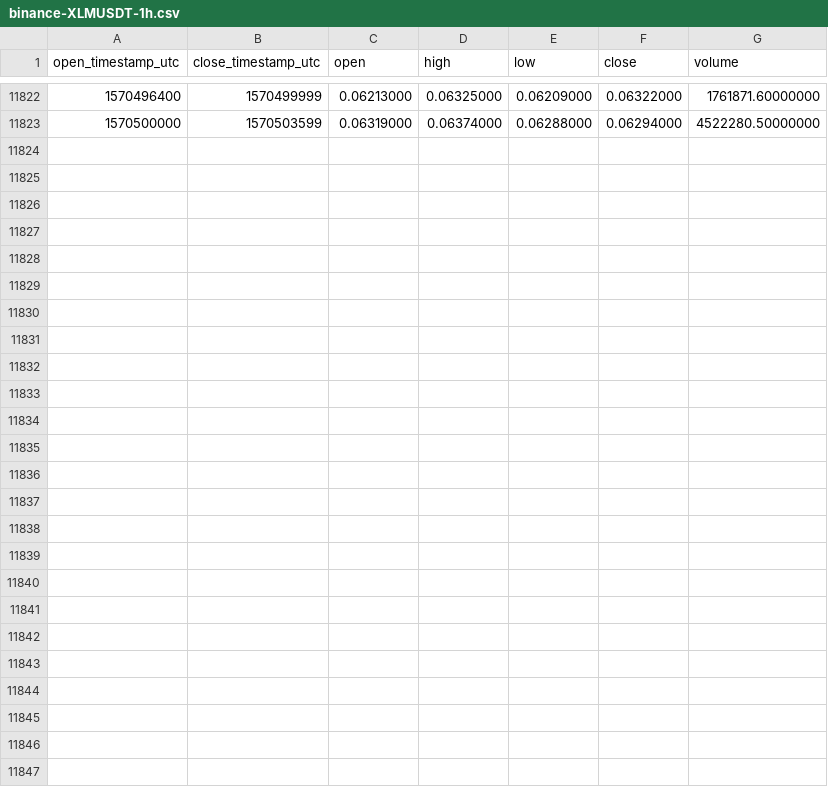
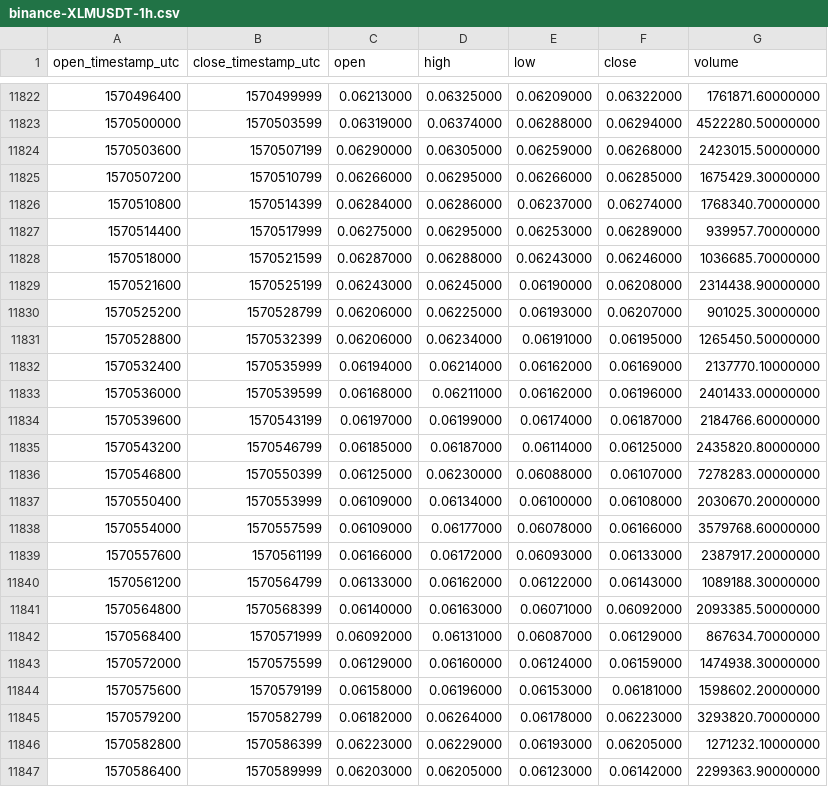
Before and after one commit to cryptobigbro/binance-XLMUSDT, a CSV file: binance-XLMUSDT-1h.csv, drawn as a sheet; only a part is shown, gaps mark what is left out; the diff names each change by its address in the sheet, - before the commit and + after, or states it on an @@ line.

Commit message:
Update OHLCV data.

```diff
--- a/binance-XLMUSDT-1h.csv
+++ b/binance-XLMUSDT-1h.csv
+row 11824: 1570503600 | 1570507199 | 0.06290000 | 0.06305000 | 0.06259000 | 0.06268000 | 2423015.50000000
+row 11825: 1570507200 | 1570510799 | 0.06266000 | 0.06295000 | 0.06266000 | 0.06285000 | 1675429.30000000
+row 11826: 1570510800 | 1570514399 | 0.06284000 | 0.06286000 | 0.06237000 | 0.06274000 | 1768340.70000000
+row 11827: 1570514400 | 1570517999 | 0.06275000 | 0.06295000 | 0.06253000 | 0.06289000 | 939957.70000000
+row 11828: 1570518000 | 1570521599 | 0.06287000 | 0.06288000 | 0.06243000 | 0.06246000 | 1036685.70000000
+row 11829: 1570521600 | 1570525199 | 0.06243000 | 0.06245000 | 0.06190000 | 0.06208000 | 2314438.90000000
+row 11830: 1570525200 | 1570528799 | 0.06206000 | 0.06225000 | 0.06193000 | 0.06207000 | 901025.30000000
+row 11831: 1570528800 | 1570532399 | 0.06206000 | 0.06234000 | 0.06191000 | 0.06195000 | 1265450.50000000
+row 11832: 1570532400 | 1570535999 | 0.06194000 | 0.06214000 | 0.06162000 | 0.06169000 | 2137770.10000000
+row 11833: 1570536000 | 1570539599 | 0.06168000 | 0.06211000 | 0.06162000 | 0.06196000 | 2401433.00000000
+row 11834: 1570539600 | 1570543199 | 0.06197000 | 0.06199000 | 0.06174000 | 0.06187000 | 2184766.60000000
+row 11835: 1570543200 | 1570546799 | 0.06185000 | 0.06187000 | 0.06114000 | 0.06125000 | 2435820.80000000
+row 11836: 1570546800 | 1570550399 | 0.06125000 | 0.06230000 | 0.06088000 | 0.06107000 | 7278283.00000000
+row 11837: 1570550400 | 1570553999 | 0.06109000 | 0.06134000 | 0.06100000 | 0.06108000 | 2030670.20000000
+row 11838: 1570554000 | 1570557599 | 0.06109000 | 0.06177000 | 0.06078000 | 0.06166000 | 3579768.60000000
+row 11839: 1570557600 | 1570561199 | 0.06166000 | 0.06172000 | 0.06093000 | 0.06133000 | 2387917.20000000
+row 11840: 1570561200 | 1570564799 | 0.06133000 | 0.06162000 | 0.06122000 | 0.06143000 | 1089188.30000000
+row 11841: 1570564800 | 1570568399 | 0.06140000 | 0.06163000 | 0.06071000 | 0.06092000 | 2093385.50000000
+row 11842: 1570568400 | 1570571999 | 0.06092000 | 0.06131000 | 0.06087000 | 0.06129000 | 867634.70000000
+row 11843: 1570572000 | 1570575599 | 0.06129000 | 0.06160000 | 0.06124000 | 0.06159000 | 1474938.30000000
+row 11844: 1570575600 | 1570579199 | 0.06158000 | 0.06196000 | 0.06153000 | 0.06181000 | 1598602.20000000
+row 11845: 1570579200 | 1570582799 | 0.06182000 | 0.06264000 | 0.06178000 | 0.06223000 | 3293820.70000000
+row 11846: 1570582800 | 1570586399 | 0.06223000 | 0.06229000 | 0.06193000 | 0.06205000 | 1271232.10000000
+row 11847: 1570586400 | 1570589999 | 0.06203000 | 0.06205000 | 0.06123000 | 0.06142000 | 2299363.90000000
```
Also changed, not shown: binance-XLMUSDT-1d.csv.
